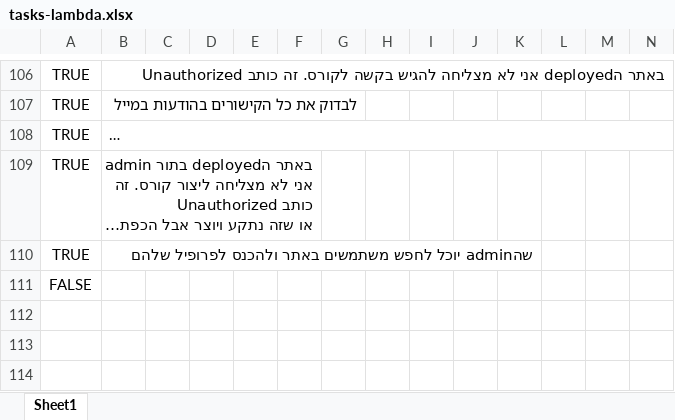
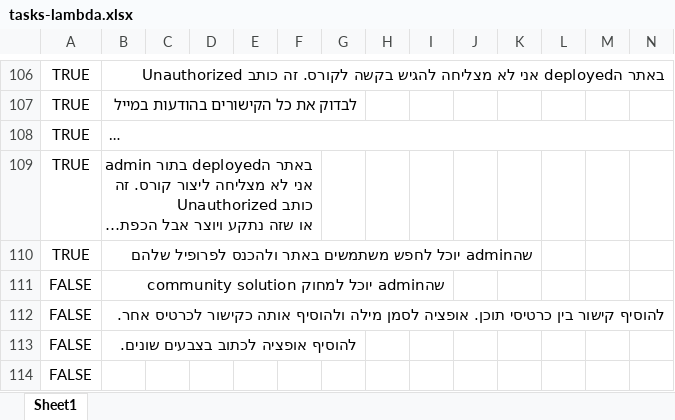
Before and after one commit to einav-yehezkely/Lambda, an Excel workbook: docs/tasks-lambda.xlsx, sheet Sheet1, drawn as a sheet; only a part is shown, gaps mark what is left out; long unchanged cells end in …; values as stored, in another font and other column widths than the file's, no borders; rows hold the shown columns only; the diff names each change by its address in the sheet, - before the commit and + after, or states it on an @@ line.

```diff
--- a/docs/tasks-lambda.xlsx (sheet Sheet1)
+++ b/docs/tasks-lambda.xlsx (sheet Sheet1)
+row 111: FALSE | שהadmin יוכל למחוק community solution
+row 112: FALSE | להוסיף קישור בין כרטיסי תוכן. אופציה לסמן מילה ולהוסיף אותה כקישור לכרטיס אחר.
+row 113: FALSE | להוסיף אופציה לכתוב בצבעים שונים.
```
Also changed, not shown: 1 other file.
